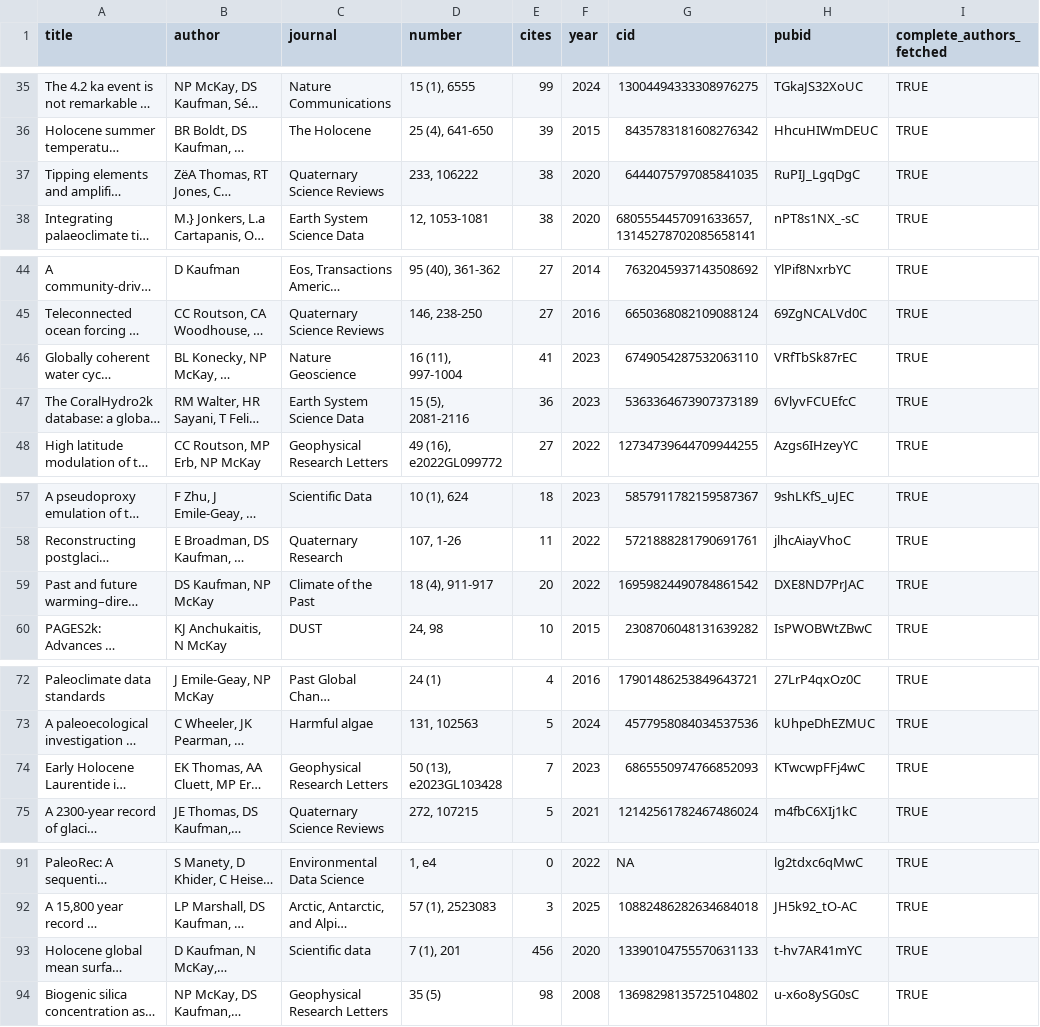
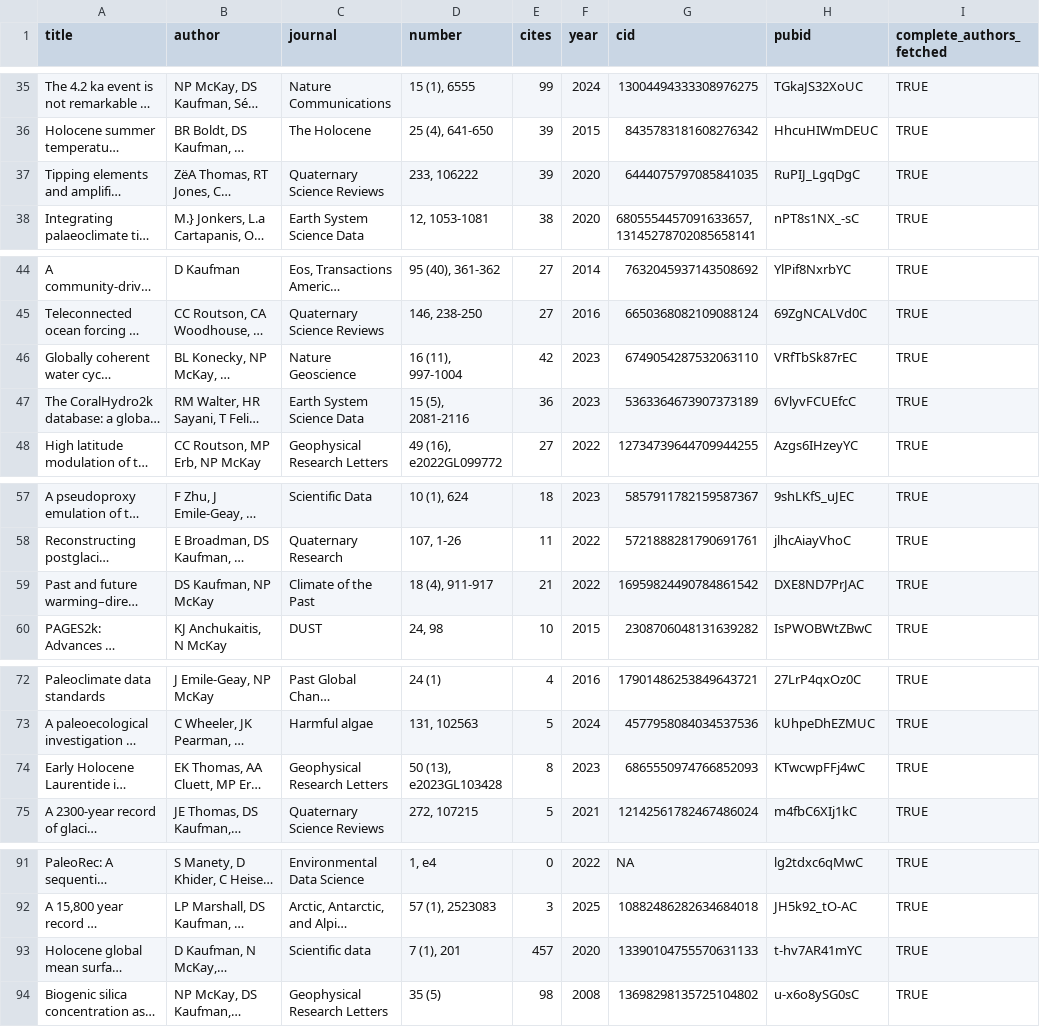
Before and after one commit to nickmckay/nickmckay.github.io, a CSV file: R/data/publications.csv, drawn as a sheet; only a part is shown, gaps mark what is left out; long unchanged cells end in …; the diff covers the shown part only; the diff names each change by its address in the sheet, - before the commit and + after, or states it on an @@ line.

```diff
--- a/R/data/publications.csv
+++ b/R/data/publications.csv
-E37 (cites): 38
+E37 (cites): 39
-E46 (cites): 41
+E46 (cites): 42
-E59 (cites): 20
+E59 (cites): 21
-E74 (cites): 7
+E74 (cites): 8
-E93 (cites): 456
+E93 (cites): 457
```
Also changed, not shown: 13 edited cells elsewhere in this file, 2 other files.
